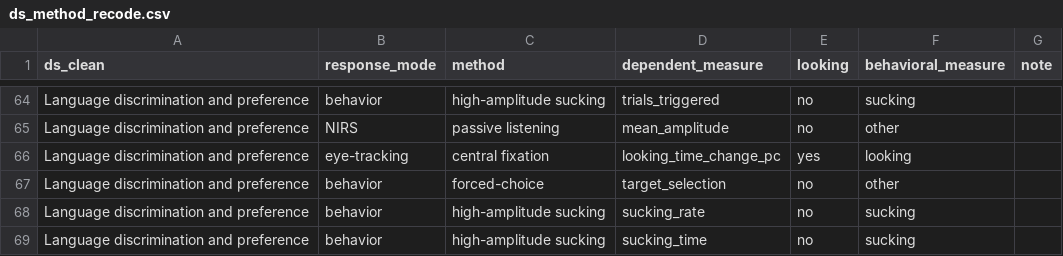
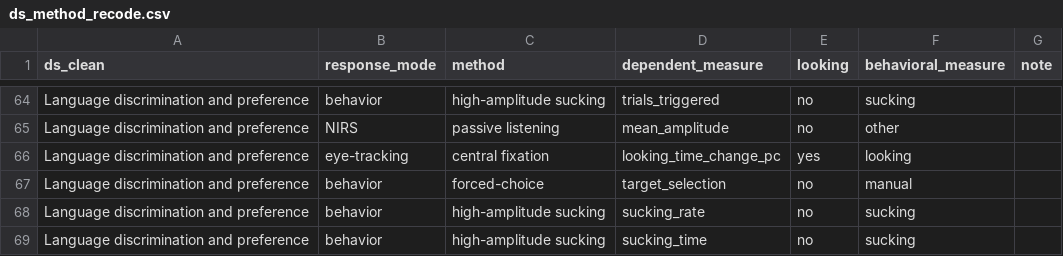
Before and after one commit to anjiecao/metalabr_exp, a CSV file: data/rework/ds_method_recode.csv, drawn as a sheet; only a part is shown, gaps mark what is left out.

```diff
--- a/data/rework/ds_method_recode.csv
+++ b/data/rework/ds_method_recode.csv
@@ -66,3 +66,3 @@ Language discrimination and preference,NIRS,passive listening,mean_amplitude,no,
 Language discrimination and preference,eye-tracking,central fixation,looking_time_change_pc,yes,looking,,
-Language discrimination and preference,behavior,forced-choice,target_selection,no,other,,
+Language discrimination and preference,behavior,forced-choice,target_selection,no,manual,,
 Language discrimination and preference,behavior,high-amplitude sucking,sucking_rate,no,sucking,,
```
Also changed, not shown: 28 other files.
